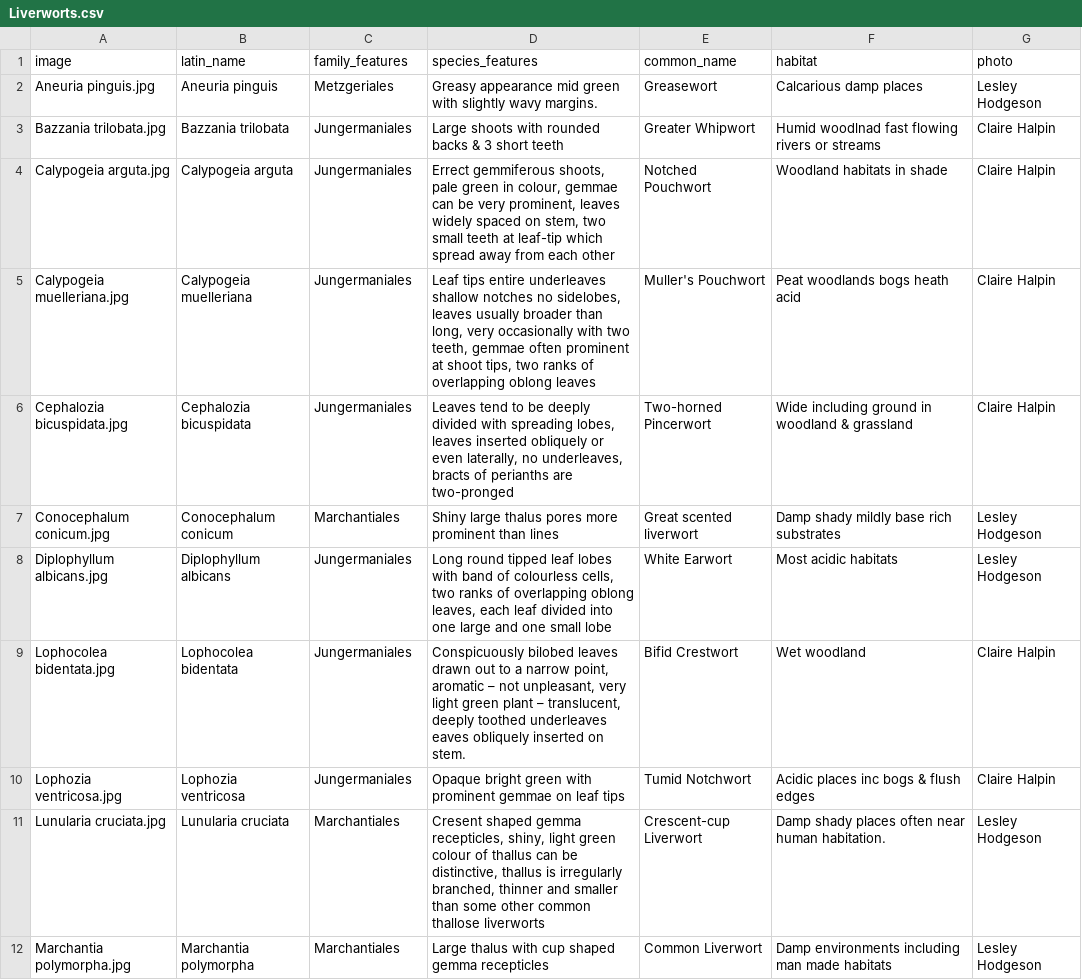
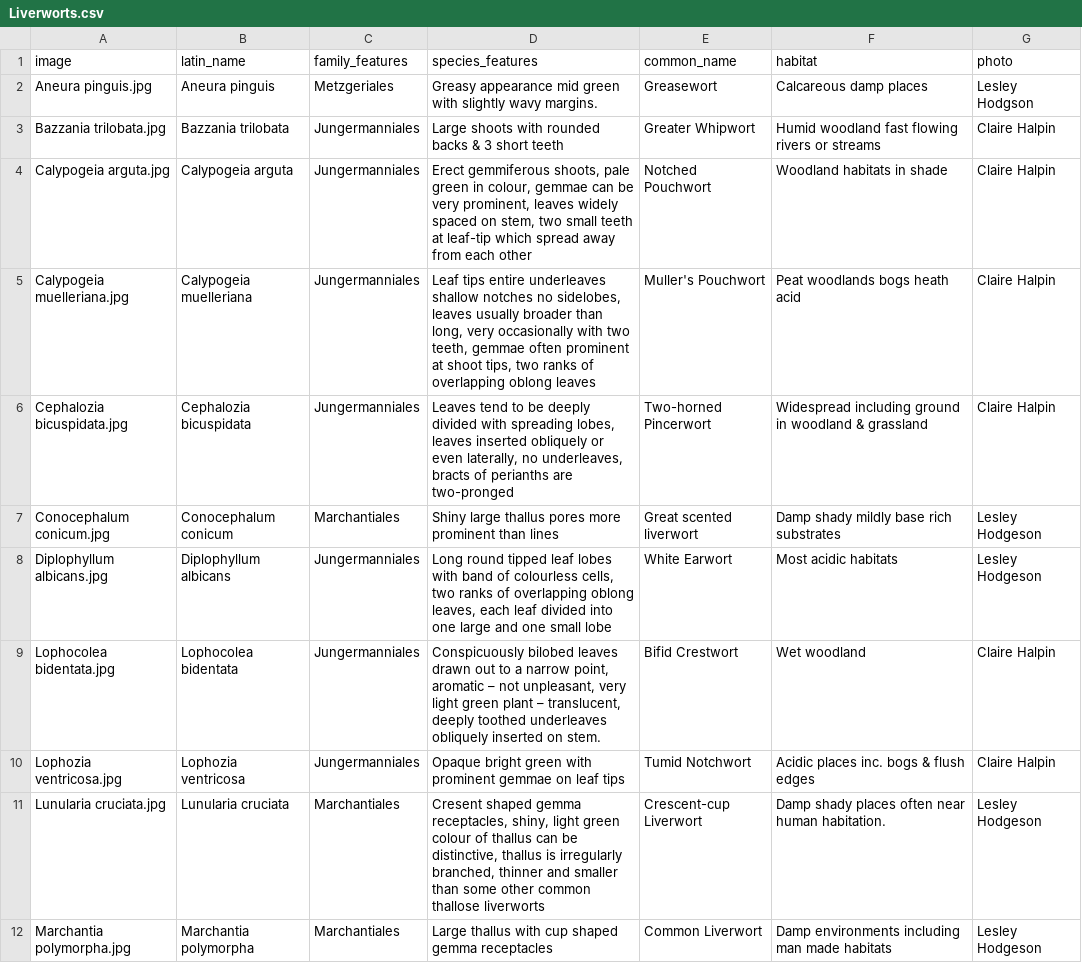
Before and after one commit to richfriendgit/liverworts-optimised, a CSV file: Liverworts.csv, drawn as a sheet; only a part is shown; the diff covers the shown part only.

Commit message:
Update Liverworts.csv

```diff
--- a/Liverworts.csv
+++ b/Liverworts.csv
@@ -1,12 +1,12 @@
 image,latin_name,family_features,species_features,common_name,habitat,photo
-Aneuria pinguis.jpg,Aneuria pinguis,Metzgeriales,Greasy appearance mid green with slightly wavy margins.,Greasewort,Calcarious damp places ,Lesley Hodgeson
-Bazzania trilobata.jpg,Bazzania trilobata,Jungermaniales,Large shoots with rounded backs & 3 short teeth,Greater Whipwort,Humid woodlnad fast flowing rivers or streams,Claire Halpin
-Calypogeia arguta.jpg,Calypogeia arguta,Jungermaniales,"Errect gemmiferous shoots, pale green in colour, gemmae can be very prominent, leaves widely spaced on stem, two small teeth at leaf-tip which spread away from each other ",Notched Pouchwort,Woodland habitats in shade,Claire Halpin
-Calypogeia muelleriana.jpg,Calypogeia muelleriana,Jungermaniales,"Leaf tips entire underleaves shallow notches no sidelobes, leaves usually broader than long, very occasionally with two teeth, gemmae often prominent at shoot tips, two ranks of overlapping oblong leaves",Muller's Pouchwort,Peat woodlands bogs heath acid,Claire Halpin
-Cephalozia bicuspidata.jpg,Cephalozia bicuspidata,Jungermaniales,"Leaves tend to be deeply divided with spreading lobes, leaves inserted obliquely or even laterally, no underleaves, bracts of perianths are two-pronged",Two-horned Pincerwort,Wide including ground in woodland & grassland ,Claire Halpin
-Conocephalum conicum.jpg,Conocephalum conicum,Marchantiales,Shiny large thalus pores more prominent than lines ,Great scented liverwort,Damp shady mildly base rich substrates ,Lesley Hodgeson
-Diplophyllum albicans.jpg,Diplophyllum albicans,Jungermaniales,"Long round tipped leaf lobes with band of colourless cells, two ranks of overlapping oblong leaves, each leaf divided into one large and one small lobe",White Earwort,Most acidic habitats,Lesley Hodgeson
-Lophocolea bidentata.jpg,Lophocolea bidentata,Jungermaniales,"Conspicuously bilobed leaves drawn out to a narrow point, aromatic – not unpleasant, very light green plant – translucent, deeply toothed underleaves eaves obliquely inserted on stem.",Bifid Crestwort,Wet woodland,Claire Halpin
-Lophozia ventricosa.jpg,Lophozia ventricosa,Jungermaniales,Opaque bright green with prominent gemmae on leaf tips,Tumid Notchwort,Acidic places inc bogs & flush edges ,Claire Halpin
-Lunularia cruciata.jpg,Lunularia cruciata,Marchantiales,"Cresent shaped gemma recepticles, shiny, light green colour of thallus can be distinctive, thallus is irregularly branched, thinner and smaller than some other common thallose liverworts",Crescent-cup Liverwort,Damp shady places often near human habitation.,Lesley Hodgeson
-Marchantia polymorpha.jpg,Marchantia polymorpha,Marchantiales,Large thalus with cup shaped gemma recepticles ,Common Liverwort,Damp environments including man made habitats,Lesley Hodgeson
+Aneura pinguis.jpg,Aneura pinguis,Metzgeriales,Greasy appearance mid green with slightly wavy margins.,Greasewort,Calcareous damp places ,Lesley Hodgson
+Bazzania trilobata.jpg,Bazzania trilobata,Jungermanniales,Large shoots with rounded backs & 3 short teeth,Greater Whipwort,Humid woodland fast flowing rivers or streams,Claire Halpin
+Calypogeia arguta.jpg,Calypogeia arguta,Jungermanniales,"Erect gemmiferous shoots, pale green in colour, gemmae can be very prominent, leaves widely spaced on stem, two small teeth at leaf-tip which spread away from each other ",Notched Pouchwort,Woodland habitats in shade,Claire Halpin
+Calypogeia muelleriana.jpg,Calypogeia muelleriana,Jungermanniales,"Leaf tips entire underleaves shallow notches no sidelobes, leaves usually broader than long, very occasionally with two teeth, gemmae often prominent at shoot tips, two ranks of overlapping oblong leaves",Muller's Pouchwort,Peat woodlands bogs heath acid,Claire Halpin
+Cephalozia bicuspidata.jpg,Cephalozia bicuspidata,Jungermanniales,"Leaves tend to be deeply divided with spreading lobes, leaves inserted obliquely or even laterally, no underleaves, bracts of perianths are two-pronged",Two-horned Pincerwort,Widespread including ground in woodland & grassland ,Claire Halpin
+Conocephalum conicum.jpg,Conocephalum conicum,Marchantiales,Shiny large thallus pores more prominent than lines ,Great scented liverwort,Damp shady mildly base rich substrates ,Lesley Hodgeson
+Diplophyllum albicans.jpg,Diplophyllum albicans,Jungermanniales,"Long round tipped leaf lobes with band of colourless cells, two ranks of overlapping oblong leaves, each leaf divided into one large and one small lobe",White Earwort,Most acidic habitats,Lesley Hodgeson
+Lophocolea bidentata.jpg,Lophocolea bidentata,Jungermanniales,"Conspicuously bilobed leaves drawn out to a narrow point, aromatic – not unpleasant, very light green plant – translucent, deeply toothed underleaves obliquely inserted on stem.",Bifid Crestwort,Wet woodland,Claire Halpin
+Lophozia ventricosa.jpg,Lophozia ventricosa,Jungermanniales,Opaque bright green with prominent gemmae on leaf tips,Tumid Notchwort,Acidic places inc. bogs & flush edges ,Claire Halpin
+Lunularia cruciata.jpg,Lunularia cruciata,Marchantiales,"Cresent shaped gemma receptacles, shiny, light green colour of thallus can be distinctive, thallus is irregularly branched, thinner and smaller than some other common thallose liverworts",Crescent-cup Liverwort,Damp shady places often near human habitation.,Lesley Hodgeson
+Marchantia polymorpha.jpg,Marchantia polymorpha,Marchantiales,Large thallus with cup shaped gemma receptacles ,Common Liverwort,Damp environments including man made habitats,Lesley Hodgeson
```
Also changed, not shown: 14 edited cells elsewhere in this file.
